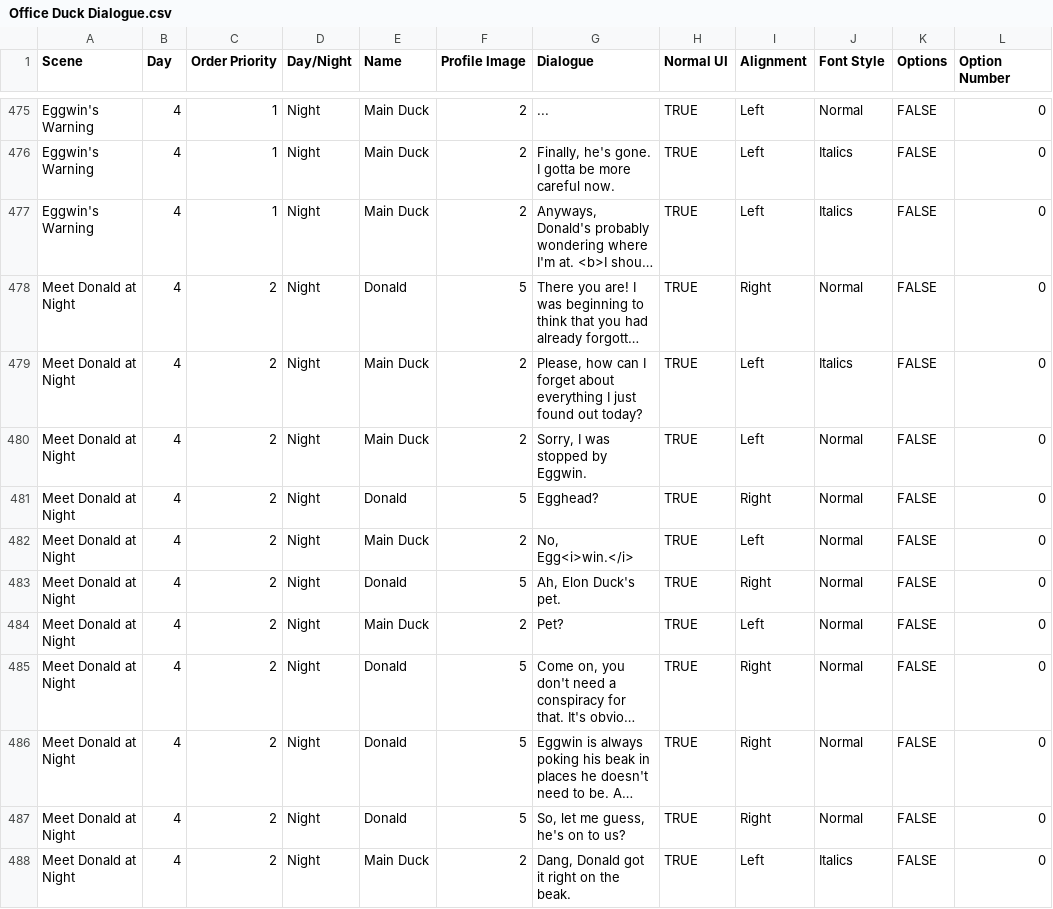
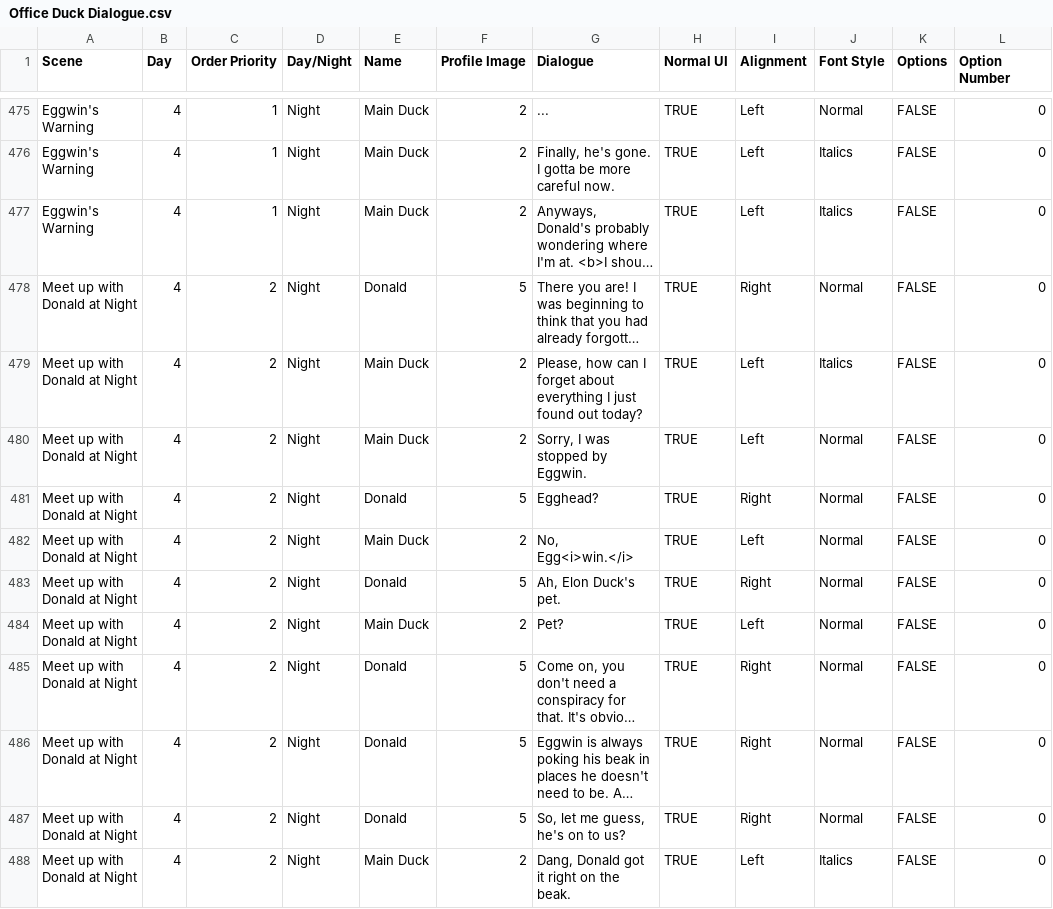
Before and after one commit to JacksonBarda/DuckDayJob, a CSV file: Assets/Data/Office Duck Dialogue.csv, drawn as a sheet; only a part is shown, gaps mark what is left out; long unchanged cells end in …; the diff covers the shown part only; the diff names each change by its address in the sheet, - before the commit and + after, or states it on an @@ line.

Commit message:
Fix Meet Donald Dialogue Merging with Meet Donald at Night Dialogue (Changed scene name to Meet up with Donald at Night)

```diff
--- a/Assets/Data/Office Duck Dialogue.csv
+++ b/Assets/Data/Office Duck Dialogue.csv
-A478:A488 (Scene): Meet Donald at Night
+A478:A488 (Scene): Meet up with Donald at Night
```
Also changed, not shown: 11 edited cells elsewhere in this file, 1 other file.
